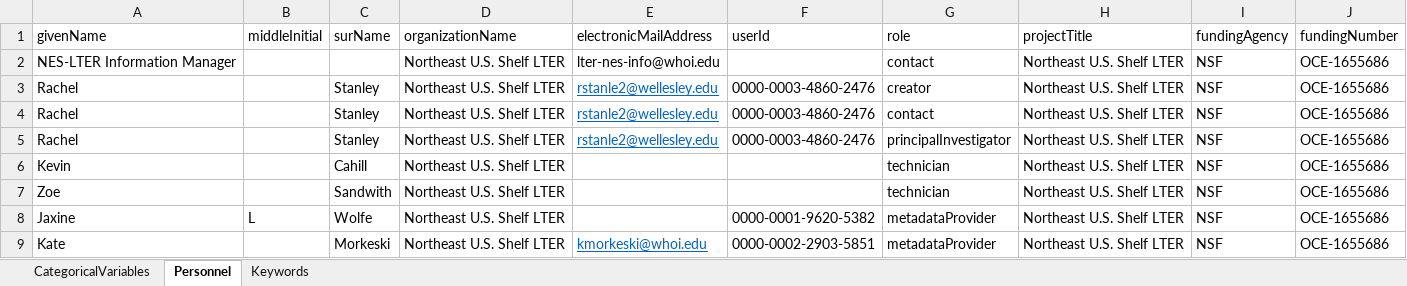
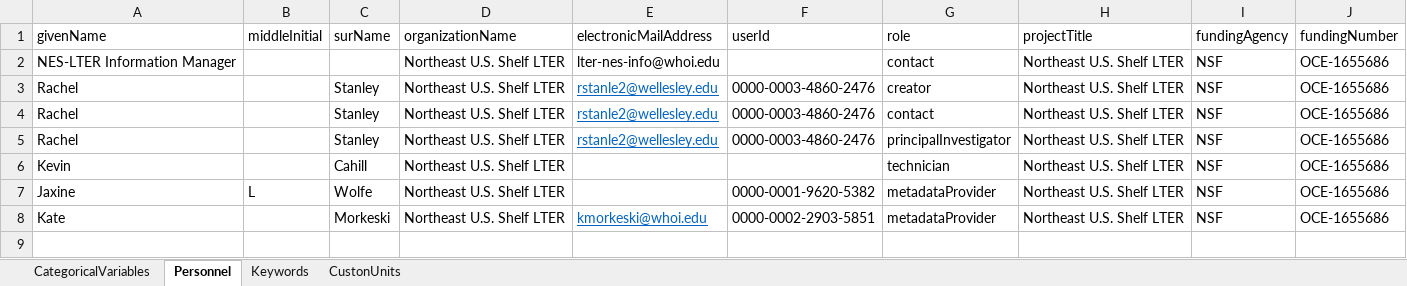
Before and after one commit to WHOIGit/nes-lter-eims-toi-ncp-gop, an Excel workbook: eims-toi-transect/eims-toi-transect-info.xlsx, sheet Personnel, drawn as a sheet; values as stored, in another font and other column widths than the file's, no borders; the diff names each change by its address in the sheet, - before the commit and + after, or states it on an @@ line.

```diff
--- a/eims-toi-transect/eims-toi-transect-info.xlsx (sheet Personnel)
+++ b/eims-toi-transect/eims-toi-transect-info.xlsx (sheet Personnel)
+sheet tab: CustonUnits
-row 7: Zoe |  | Sandwith | Northeast U.S. Shelf LTER |  |  | technician | Northeast U.S. Shelf LTER | NSF | OCE-1655686
```
Also changed, not shown: eims-toi-transect/toi-transect.xlsx, ncp-gop-transect-summer-2018/ncp-gop-transect-summer-2018-info.xlsx, 23 other files.
